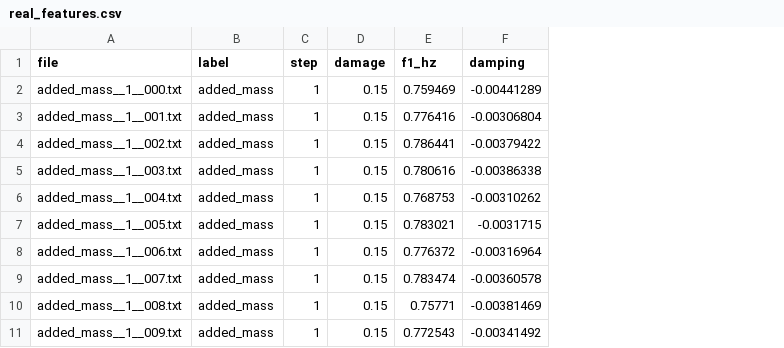
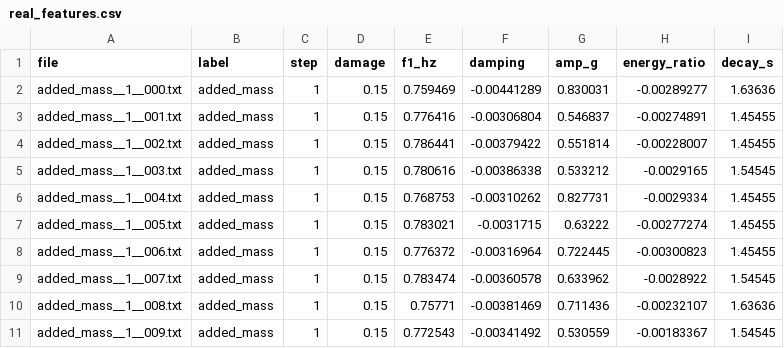
Before and after one commit to HalcyonVector/TinySHM, a CSV file: data/real_features.csv, drawn as a sheet; only a part is shown; the diff names each change by its address in the sheet, - before the commit and + after, or states it on an @@ line.

```diff
--- a/data/real_features.csv
+++ b/data/real_features.csv
+column G (amp_g), rows 2-11: 0.830031 | 0.546837 | 0.551814 | 0.533212 | 0.827731 | 0.63222 | 0.722445 | 0.633962 | 0.711436 | 0.530559
+column H (energy_ratio), rows 2-11: -0.00289277 | -0.00274891 | -0.00228007 | -0.0029165 | -0.0029334 | -0.00277274 | -0.00300823 | -0.0028922 | -0.00232107 | -0.00183367
+column I (decay_s), rows 2-11: 1.63636 | 1.45455 | 1.45455 | 1.54545 | 1.45455 | 1.45455 | 1.45455 | 1.54545 | 1.63636 | 1.54545
```
Also changed, not shown: 19 other files.
